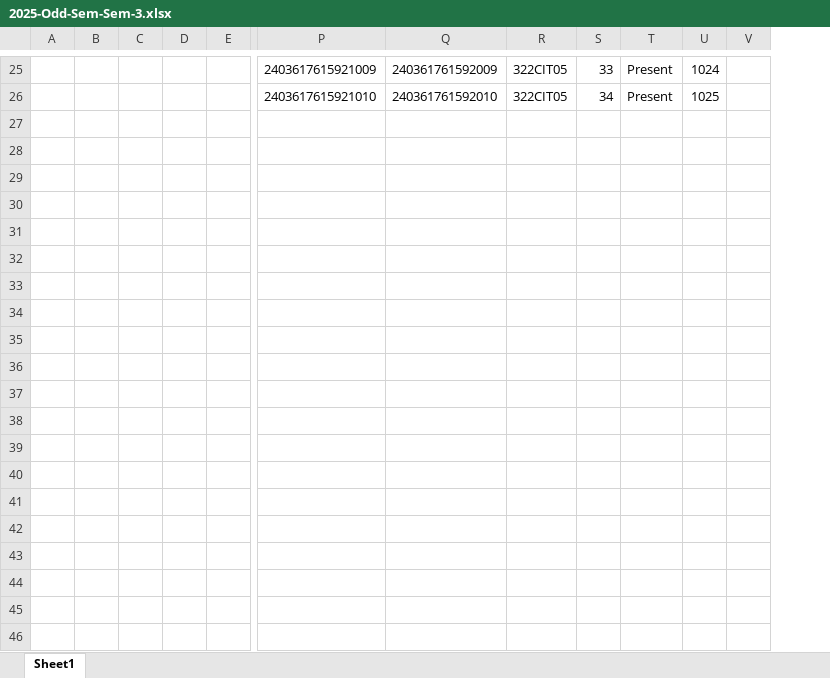
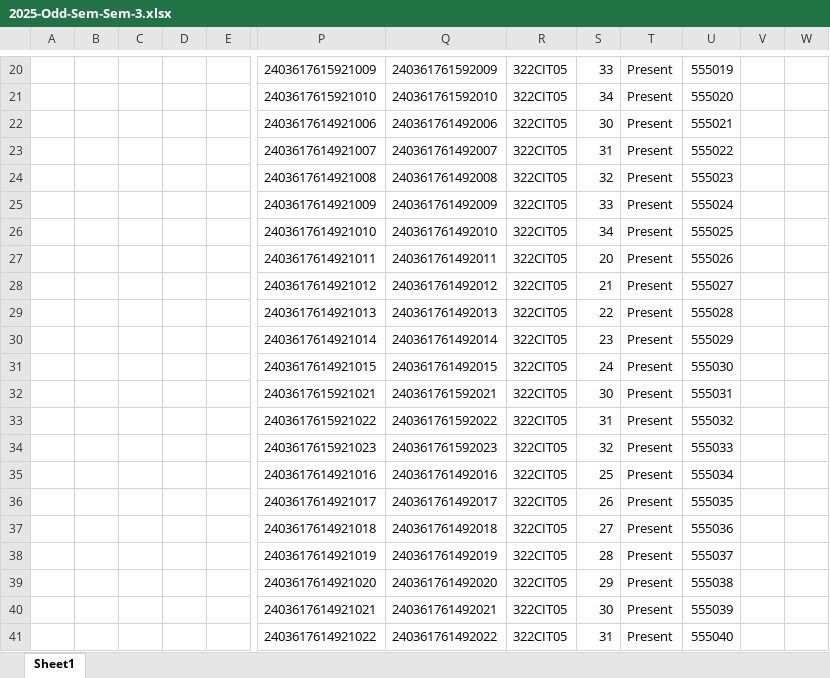
Before and after one commit to karthik-cyberexpert/coe_project, an Excel workbook: migration/backend/storage/sheets/common/7b843c49-bfe7-11f0-ad7f-40c2baaf5526/2025-Odd-Sem-Sem-3.xlsx, sheet Sheet1, drawn as a sheet; only a part is shown, gaps mark what is left out; values as stored, in another font and other column widths than the file's, no borders; removed rows and columns are numbered as before the commit, all else as after; rows hold the shown columns only; the diff covers the shown part only; the diff names each change by its address in the sheet, - before the commit and + after, or states it on an @@ line.

```diff
--- a/migration/backend/storage/sheets/common/7b843c49-bfe7-11f0-ad7f-40c2baaf5526/2025-Odd-Sem-Sem-3.xlsx (sheet Sheet1)
+++ b/migration/backend/storage/sheets/common/7b843c49-bfe7-11f0-ad7f-40c2baaf5526/2025-Odd-Sem-Sem-3.xlsx (sheet Sheet1)
-column U, rows 25-26: 1024 | 1025
+column U, rows 20-21: 555019 | 555020
+column V, empty
+row 22:  |  |  |  |  | 2403617614921006 | 240361761492006 | 322CIT05 | 30 | Present | 555021
+row 23:  |  |  |  |  | 2403617614921007 | 240361761492007 | 322CIT05 | 31 | Present | 555022
+row 24:  |  |  |  |  | 2403617614921008 | 240361761492008 | 322CIT05 | 32 | Present | 555023
+row 25:  |  |  |  |  | 2403617614921009 | 240361761492009 | 322CIT05 | 33 | Present | 555024
+row 26:  |  |  |  |  | 2403617614921010 | 240361761492010 | 322CIT05 | 34 | Present | 555025
+row 27:  |  |  |  |  | 2403617614921011 | 240361761492011 | 322CIT05 | 20 | Present | 555026
+row 28:  |  |  |  |  | 2403617614921012 | 240361761492012 | 322CIT05 | 21 | Present | 555027
+row 29:  |  |  |  |  | 2403617614921013 | 240361761492013 | 322CIT05 | 22 | Present | 555028
+row 30:  |  |  |  |  | 2403617614921014 | 240361761492014 | 322CIT05 | 23 | Present | 555029
+row 31:  |  |  |  |  | 2403617614921015 | 240361761492015 | 322CIT05 | 24 | Present | 555030
@@ row 17 moved to row 32: 2403617615921021 @@
@@ row 18 moved to row 33: 2403617615921022 @@
@@ row 19 moved to row 34: 2403617615921023 @@
+row 35:  |  |  |  |  | 2403617614921016 | 240361761492016 | 322CIT05 | 25 | Present | 555034
+row 36:  |  |  |  |  | 2403617614921017 | 240361761492017 | 322CIT05 | 26 | Present | 555035
+row 37:  |  |  |  |  | 2403617614921018 | 240361761492018 | 322CIT05 | 27 | Present | 555036
+row 38:  |  |  |  |  | 2403617614921019 | 240361761492019 | 322CIT05 | 28 | Present | 555037
+row 39:  |  |  |  |  | 2403617614921020 | 240361761492020 | 322CIT05 | 29 | Present | 555038
+row 40:  |  |  |  |  | 2403617614921021 | 240361761492021 | 322CIT05 | 30 | Present | 555039
+row 41:  |  |  |  |  | 2403617614921022 | 240361761492022 | 322CIT05 | 31 | Present | 555040
```
Also changed, not shown: 9 added rows, 2 removed rows and 10 moved rows elsewhere in this sheet, 3 other files.
